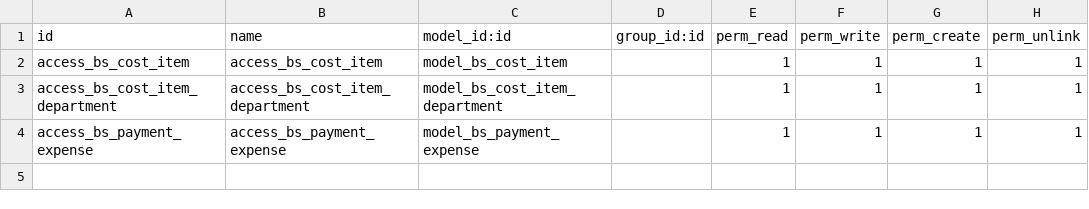
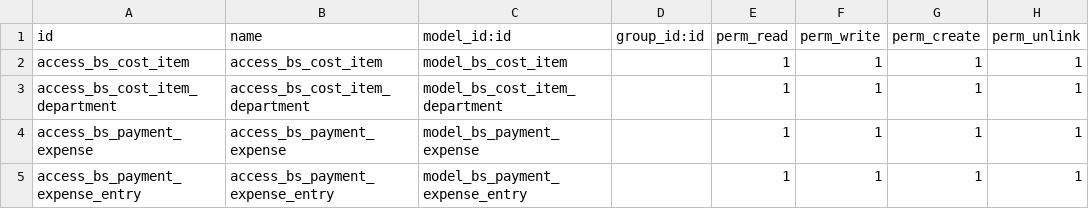
Before and after one commit to R267/Revenue_expense, a CSV file: bs_revenue_expense/security/ir.model.access.csv, drawn as a sheet.

Commit message:
Upgrade revenue_expends module

```diff
--- a/bs_revenue_expense/security/ir.model.access.csv
+++ b/bs_revenue_expense/security/ir.model.access.csv
@@ -4 +4,2 @@ access_bs_cost_item_department,access_bs_cost_item_department,model_bs_cost_item
 access_bs_payment_expense,access_bs_payment_expense,model_bs_payment_expense,,1,1,1,1
+access_bs_payment_expense_entry,access_bs_payment_expense_entry,model_bs_payment_expense_entry,,1,1,1,1
```
Also changed, not shown: 11 other files.
